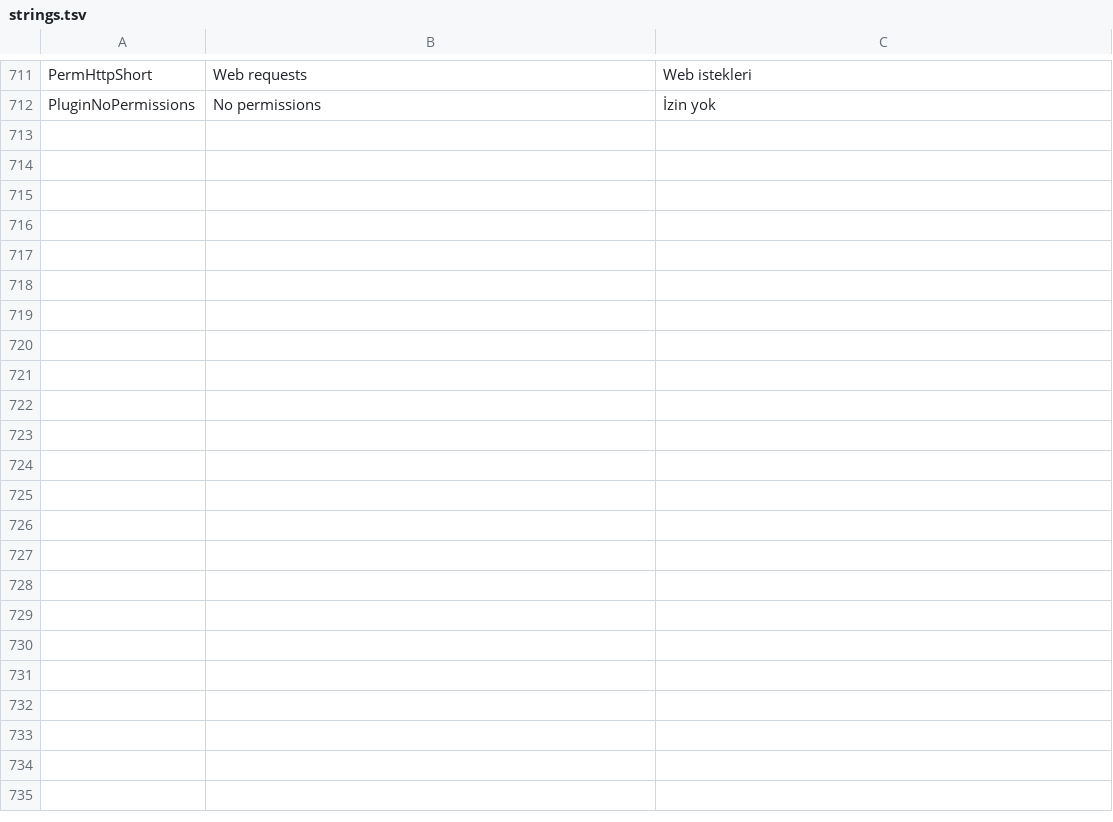
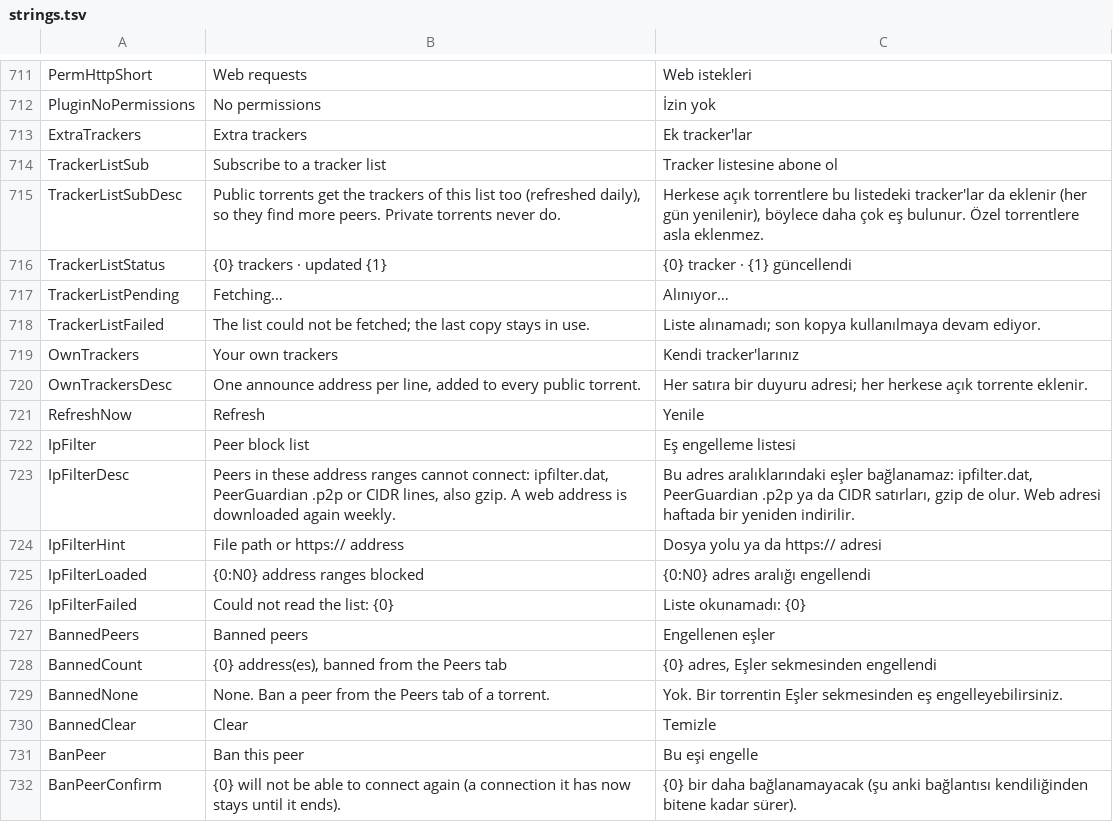
Before and after one commit to MihrimatriX/fluxer-download-manager, a TSV file: tools/strings.tsv, drawn as a sheet; only a part is shown, gaps mark what is left out; the diff covers the shown part only; the diff names each change by its address in the sheet, - before the commit and + after, or states it on an @@ line.

```diff
--- a/tools/strings.tsv
+++ b/tools/strings.tsv
+row 713: ExtraTrackers | Extra trackers | Ek tracker'lar
+row 714: TrackerListSub | Subscribe to a tracker list | Tracker listesine abone ol
+row 715: TrackerListSubDesc | Public torrents get the trackers of this list too (refreshed daily), so they find more peers. Private torrents never do. | Herkese açık torrentlere bu listedeki tracker'lar da eklenir (her gün yenilenir), böylece daha çok eş bulunur. Özel torrentlere asla eklenmez.
+row 716: TrackerListStatus | {0} trackers · updated {1} | {0} tracker · {1} güncellendi
+row 717: TrackerListPending | Fetching… | Alınıyor…
+row 718: TrackerListFailed | The list could not be fetched; the last copy stays in use. | Liste alınamadı; son kopya kullanılmaya devam ediyor.
+row 719: OwnTrackers | Your own trackers | Kendi tracker'larınız
+row 720: OwnTrackersDesc | One announce address per line, added to every public torrent. | Her satıra bir duyuru adresi; her herkese açık torrente eklenir.
+row 721: RefreshNow | Refresh | Yenile
+row 722: IpFilter | Peer block list | Eş engelleme listesi
+row 723: IpFilterDesc | Peers in these address ranges cannot connect: ipfilter.dat, PeerGuardian .p2p or CIDR lines, also gzip. A web address is downloaded again weekly. | Bu adres aralıklarındaki eşler bağlanamaz: ipfilter.dat, PeerGuardian .p2p ya da CIDR satırları, gzip de olur. Web adresi haftada bir yeniden indirilir.
+row 724: IpFilterHint | File path or https:// address | Dosya yolu ya da https:// adresi
+row 725: IpFilterLoaded | {0:N0} address ranges blocked | {0:N0} adres aralığı engellendi
+row 726: IpFilterFailed | Could not read the list: {0} | Liste okunamadı: {0}
+row 727: BannedPeers | Banned peers | Engellenen eşler
+row 728: BannedCount | {0} address(es), banned from the Peers tab | {0} adres, Eşler sekmesinden engellendi
+row 729: BannedNone | None. Ban a peer from the Peers tab of a torrent. | Yok. Bir torrentin Eşler sekmesinden eş engelleyebilirsiniz.
+row 730: BannedClear | Clear | Temizle
+row 731: BanPeer | Ban this peer | Bu eşi engelle
+row 732: BanPeerConfirm | {0} will not be able to connect again (a connection it has now stays until it ends). | {0} bir daha bağlanamayacak (şu anki bağlantısı kendiliğinden bitene kadar sürer).
```
Also changed, not shown: 27 added rows elsewhere in this file, 25 other files.
